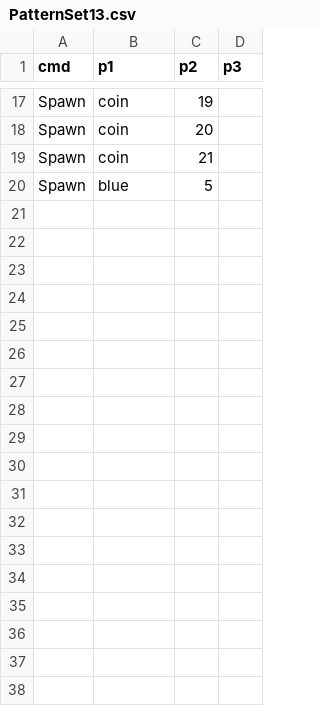
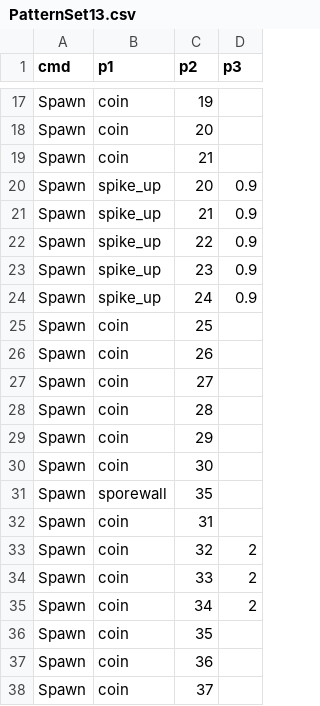
Before and after one commit to PodoSae/TobenRun, a CSV file: RootDesk/MyDesk/RunGame/PatternSet13.csv, drawn as a sheet; only a part is shown, gaps mark what is left out; the diff covers the shown part only.

```diff
--- a/RootDesk/MyDesk/RunGame/PatternSet13.csv
+++ b/RootDesk/MyDesk/RunGame/PatternSet13.csv
@@ -19,2 +19,20 @@ Spawn,coin,20,
 Spawn,coin,21,
-Spawn,blue,5,
+Spawn,spike_up,20,0.9
+Spawn,spike_up,21,0.9
+Spawn,spike_up,22,0.9
+Spawn,spike_up,23,0.9
+Spawn,spike_up,24,0.9
+Spawn,coin,25,
+Spawn,coin,26,
+Spawn,coin,27,
+Spawn,coin,28,
+Spawn,coin,29,
+Spawn,coin,30,
+Spawn,sporewall,35,
+Spawn,coin,31,
+Spawn,coin,32,2
+Spawn,coin,33,2
+Spawn,coin,34,2
+Spawn,coin,35,
+Spawn,coin,36,
+Spawn,coin,37,
```
Also changed, not shown: 13 added rows and 2 edited cells elsewhere in this file, RootDesk/MyDesk/RunGame/Course1_1.csv, RootDesk/MyDesk/RunGame/PatternSet10.csv, 7 other files.
